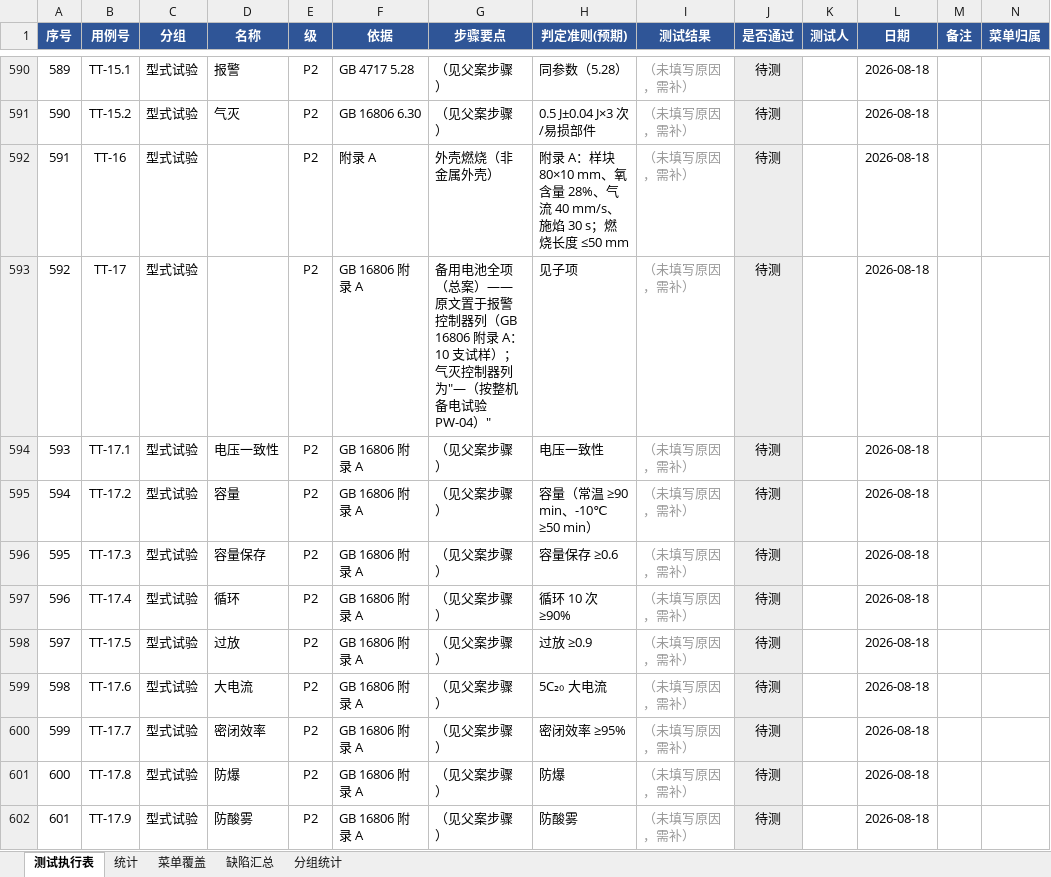
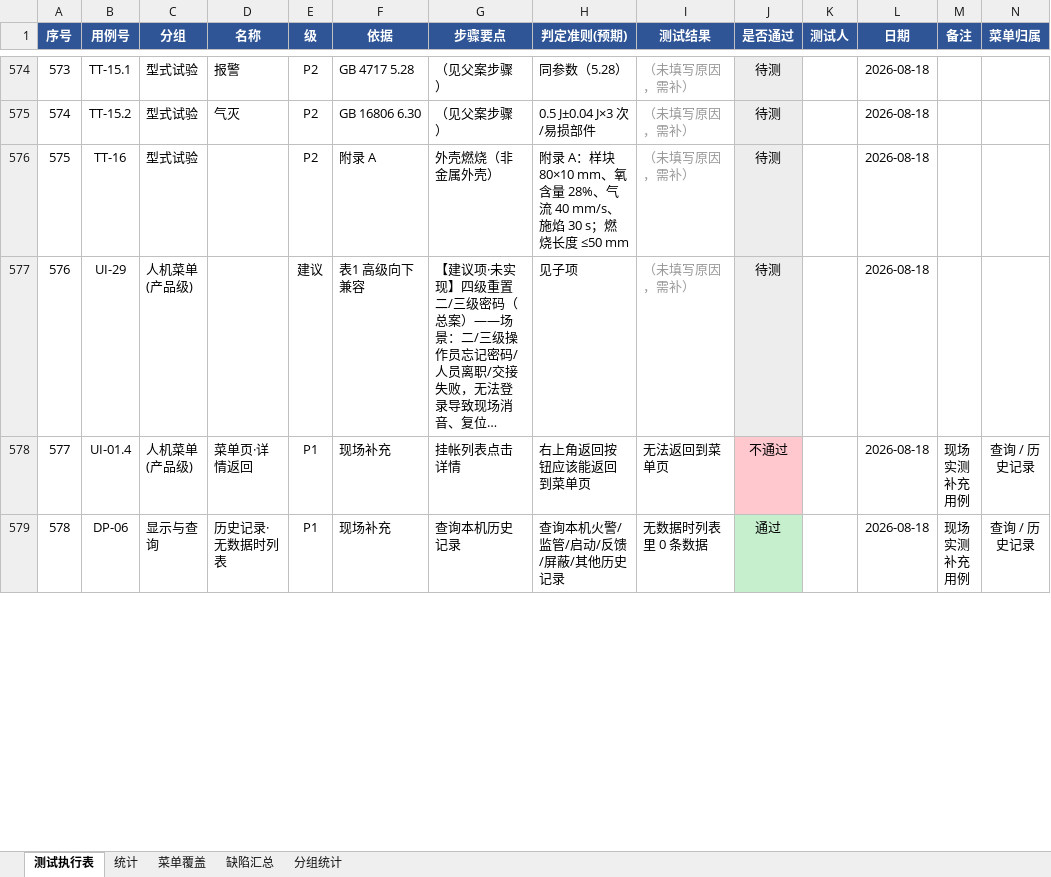
Before and after one commit to superWill/AI, an Excel workbook: embedded-gateway/fire-alarm/docs/testing/test-cases-execution.xlsx, sheet 测试执行表, drawn as a sheet; only a part is shown, gaps mark what is left out; the shorter side is filled out with more unchanged rows; long unchanged cells end in …; values as stored, in another font and other column widths than the file's, no borders; the diff covers the shown part only; the diff names each change by its address in the sheet, - before the commit and + after, or states it on an @@ line.

```diff
--- a/embedded-gateway/fire-alarm/docs/testing/test-cases-execution.xlsx (sheet 测试执行表)
+++ b/embedded-gateway/fire-alarm/docs/testing/test-cases-execution.xlsx (sheet 测试执行表)
@@ column A (序号) renumbered from row 55 down @@
-row 593: 592 | TT-17 | 型式试验 |  | P2 | GB 16806 附录 A | 备用电池全项（总案）——原文置于报警控制器列（GB 16806 附录 A：10 支试样）；气灭控制器列为"—（按整机备电试验 PW-04）" | 见子项 | （未填写原因，需补） | 待测 |  | 2026-08-18
-row 594: 593 | TT-17.1 | 型式试验 | 电压一致性 | P2 | GB 16806 附录 A | （见父案步骤） | 电压一致性 | （未填写原因，需补） | 待测 |  | 2026-08-18
-row 595: 594 | TT-17.2 | 型式试验 | 容量 | P2 | GB 16806 附录 A | （见父案步骤） | 容量（常温 ≥90 min、-10℃ ≥50 min） | （未填写原因，需补） | 待测 |  | 2026-08-18
-row 596: 595 | TT-17.3 | 型式试验 | 容量保存 | P2 | GB 16806 附录 A | （见父案步骤） | 容量保存 ≥0.6 | （未填写原因，需补） | 待测 |  | 2026-08-18
-row 597: 596 | TT-17.4 | 型式试验 | 循环 | P2 | GB 16806 附录 A | （见父案步骤） | 循环 10 次 ≥90% | （未填写原因，需补） | 待测 |  | 2026-08-18
-row 598: 597 | TT-17.5 | 型式试验 | 过放 | P2 | GB 16806 附录 A | （见父案步骤） | 过放 ≥0.9 | （未填写原因，需补） | 待测 |  | 2026-08-18
-row 599: 598 | TT-17.6 | 型式试验 | 大电流 | P2 | GB 16806 附录 A | （见父案步骤） | 5C₂₀ 大电流 | （未填写原因，需补） | 待测 |  | 2026-08-18
-row 600: 599 | TT-17.7 | 型式试验 | 密闭效率 | P2 | GB 16806 附录 A | （见父案步骤） | 密闭效率 ≥95% | （未填写原因，需补） | 待测 |  | 2026-08-18
-row 601: 600 | TT-17.8 | 型式试验 | 防爆 | P2 | GB 16806 附录 A | （见父案步骤） | 防爆 | （未填写原因，需补） | 待测 |  | 2026-08-18
-row 602: 601 | TT-17.9 | 型式试验 | 防酸雾 | P2 | GB 16806 附录 A | （见父案步骤） | 防酸雾 | （未填写原因，需补） | 待测 |  | 2026-08-18
```
Also changed, not shown: 22 removed rows and 21 edited cells elsewhere in this sheet, sheet 分组统计, sheet 统计.
